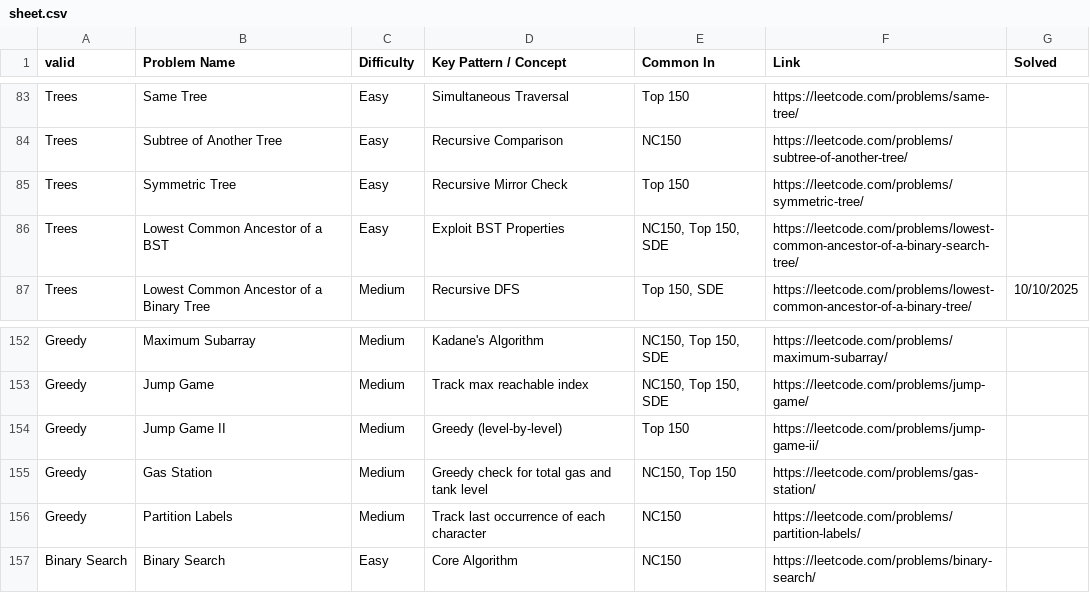
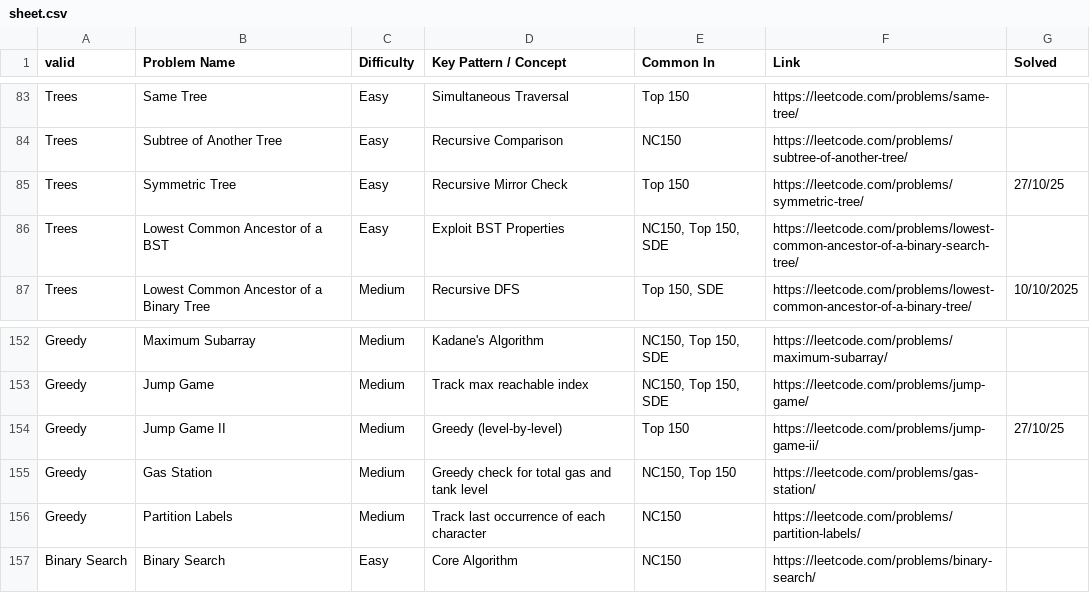
Before and after one commit to thakurprathya/dsa-practice, a CSV file: sheet.csv, drawn as a sheet; only a part is shown, gaps mark what is left out.

Commit message:
solved jump game 2, symmetric tree on 27th Oct 2025...

```diff
--- a/sheet.csv
+++ b/sheet.csv
@@ -84,3 +84,3 @@ Trees,Same Tree,Easy,Simultaneous Traversal,Top 150,https://leetcode.com/problem
 Trees,Subtree of Another Tree,Easy,Recursive Comparison,NC150,https://leetcode.com/problems/subtree-of-another-tree/,
-Trees,Symmetric Tree,Easy,Recursive Mirror Check,Top 150,https://leetcode.com/problems/symmetric-tree/,
+Trees,Symmetric Tree,Easy,Recursive Mirror Check,Top 150,https://leetcode.com/problems/symmetric-tree/,27/10/25
 Trees,Lowest Common Ancestor of a BST,Easy,Exploit BST Properties,"NC150, Top 150, SDE",https://leetcode.com/problems/lowest-common-ancestor-of-a-binary-search-tree/,
@@ -153,3 +153,3 @@ Greedy,Maximum Subarray,Medium,Kadane's Algorithm,"NC150, Top 150, SDE",https://
 Greedy,Jump Game,Medium,Track max reachable index,"NC150, Top 150, SDE",https://leetcode.com/problems/jump-game/,
-Greedy,Jump Game II,Medium,Greedy (level-by-level),Top 150,https://leetcode.com/problems/jump-game-ii/,
+Greedy,Jump Game II,Medium,Greedy (level-by-level),Top 150,https://leetcode.com/problems/jump-game-ii/,27/10/25
 Greedy,Gas Station,Medium,Greedy check for total gas and tank level,"NC150, Top 150",https://leetcode.com/problems/gas-station/,
```
